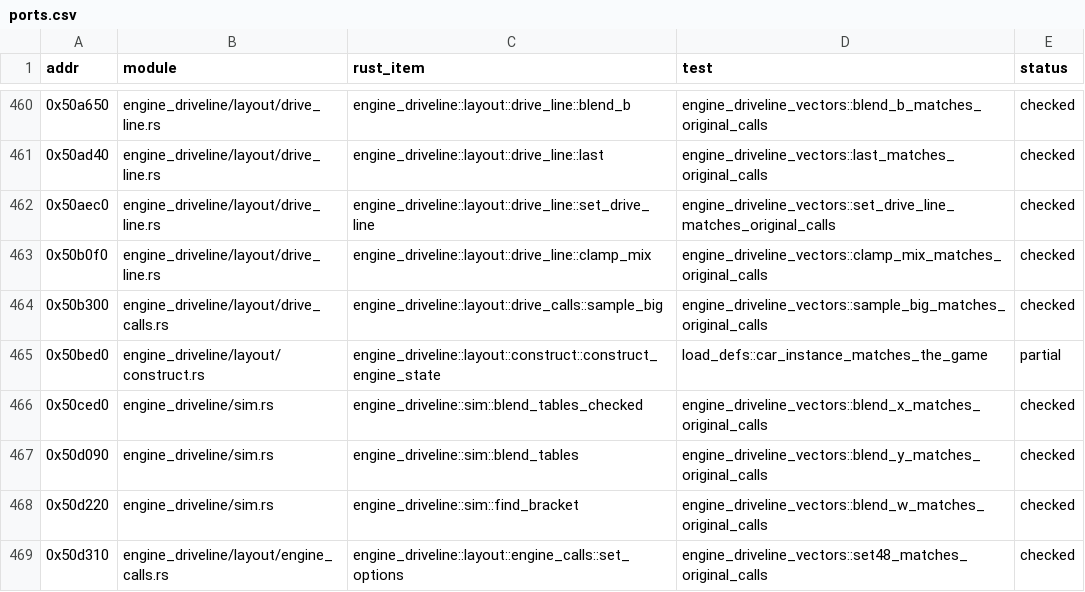
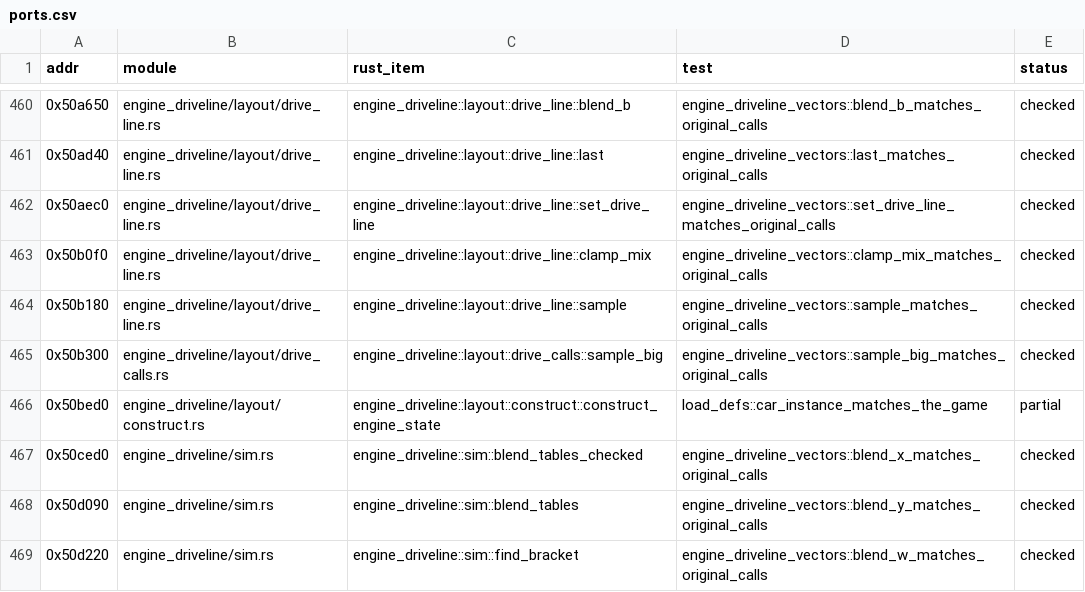
Before and after one commit to JodusNodus/rerbr, a CSV file: crates/rbr-physics/ports.csv, drawn as a sheet; only a part is shown, gaps mark what is left out; the shorter side is filled out with more unchanged rows.

Commit message:
engine_driveline vectors: CDriveLine::Sample matches original calls
sample_matches_original_calls replays the fuzzed direct calls,
comparing the out Vec4 bit-for-bit; ports.csv row in address
order; physics note on the scan and the dead test-eax branch.

```diff
--- a/crates/rbr-physics/ports.csv
+++ b/crates/rbr-physics/ports.csv
@@ -463,2 +463,3 @@ addr,module,rust_item,test,status
 0x50b0f0,engine_driveline/layout/drive_line.rs,engine_driveline::layout::drive_line::clamp_mix,engine_driveline_vectors::clamp_mix_matches_original_calls,checked
+0x50b180,engine_driveline/layout/drive_line.rs,engine_driveline::layout::drive_line::sample,engine_driveline_vectors::sample_matches_original_calls,checked
 0x50b300,engine_driveline/layout/drive_calls.rs,engine_driveline::layout::drive_calls::sample_big,engine_driveline_vectors::sample_big_matches_original_calls,checked
```
Also changed, not shown: 2 other files.
